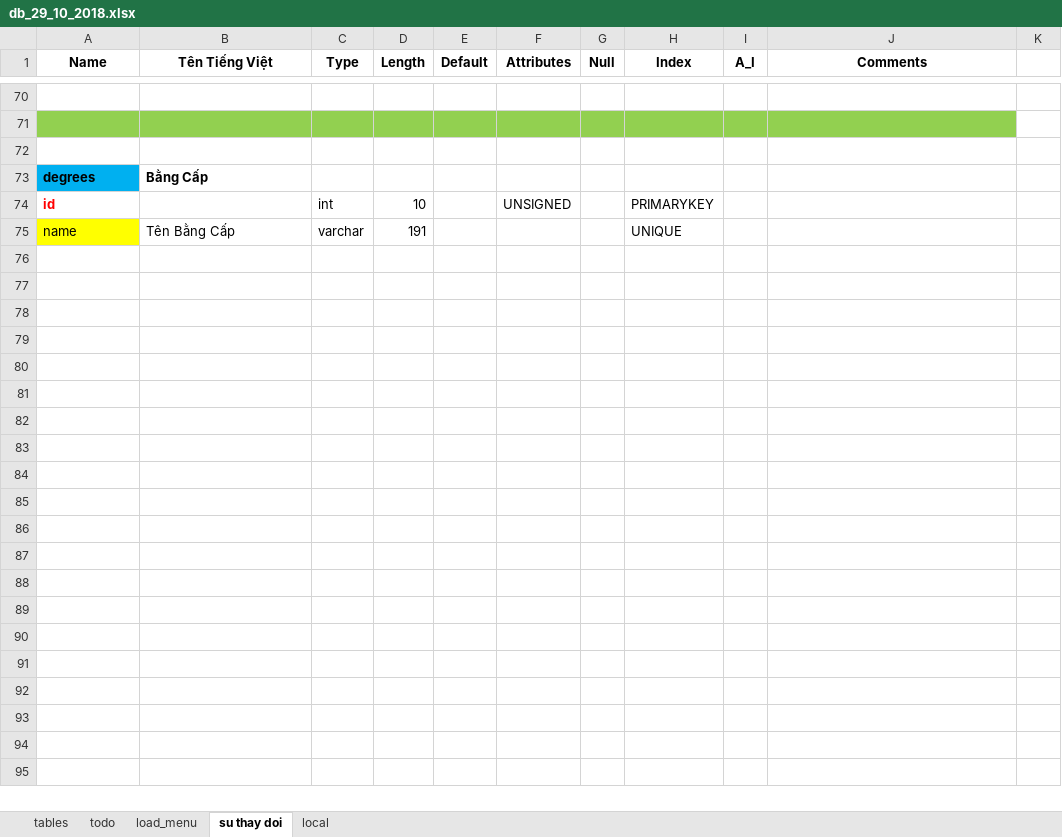
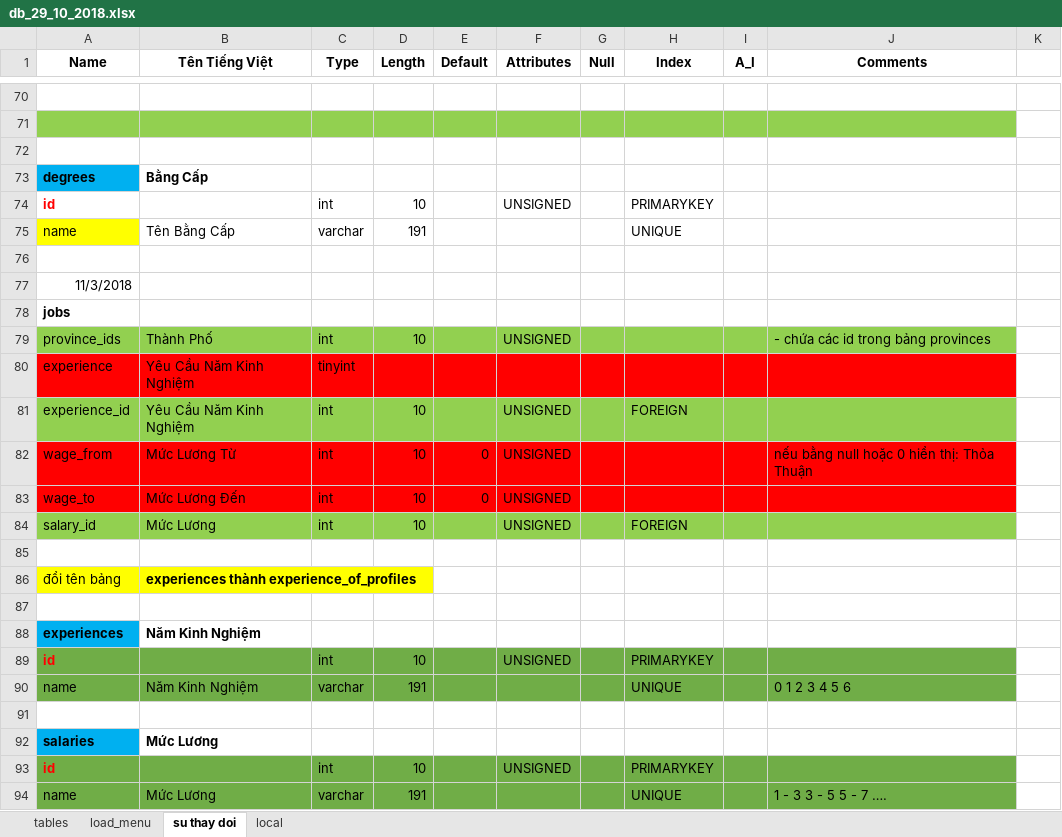
Before and after one commit to vongocnhat/TimViec, an Excel workbook: db_29_10_2018.xlsx, sheet su thay doi, drawn as a sheet; only a part is shown, gaps mark what is left out; values as stored, in another font and other column widths than the file's, no borders; charts and pictures not drawn; the diff names each change by its address in the sheet, - before the commit and + after, or states it on an @@ line.

```diff
--- a/db_29_10_2018.xlsx (sheet su thay doi)
+++ b/db_29_10_2018.xlsx (sheet su thay doi)
-sheet tab: todo
+row 76: (empty)
+row 77: 11/3/2018
+row 78: jobs
+row 79: province_ids | Thành Phố | int | 10 |  | UNSIGNED |  |  |  | - chứa các id trong bảng provinces
+row 80: experience | Yêu Cầu Năm Kinh Nghiệm | tinyint
+row 81: experience_id | Yêu Cầu Năm Kinh Nghiệm | int | 10 |  | UNSIGNED |  | FOREIGN
+row 82: wage_from | Mức Lương Từ | int | 10 | 0 | UNSIGNED |  |  |  | nếu bằng null hoặc 0 hiển thị: Thỏa Thuận
+row 83: wage_to | Mức Lương Đến | int | 10 | 0 | UNSIGNED
+row 84: salary_id | Mức Lương | int | 10 |  | UNSIGNED |  | FOREIGN
+row 85: (empty)
+row 86: đổi tên bảng | experiences thành experience_of_profiles
+row 87: (empty)
+row 88: experiences | Năm Kinh Nghiệm
+row 89: id |  | int | 10 |  | UNSIGNED |  | PRIMARYKEY
+row 90: name | Năm Kinh Nghiệm | varchar | 191 |  |  |  | UNIQUE |  | 0 1 2 3 4 5 6
+row 91: (empty)
+row 92: salaries | Mức Lương
+row 93: id |  | int | 10 |  | UNSIGNED |  | PRIMARYKEY
+row 94: name | Mức Lương | varchar | 191 |  |  |  | UNIQUE |  | 1 - 3 3 - 5 5 - 7 ….
```
Also changed, not shown: sheet tables, charts or pictures, 32 other files.
